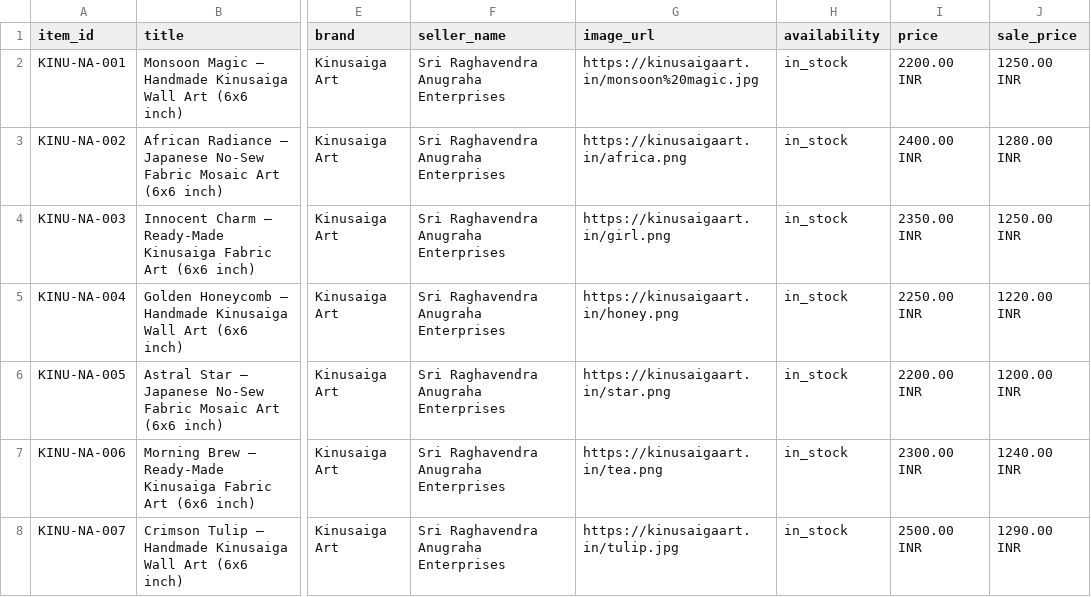
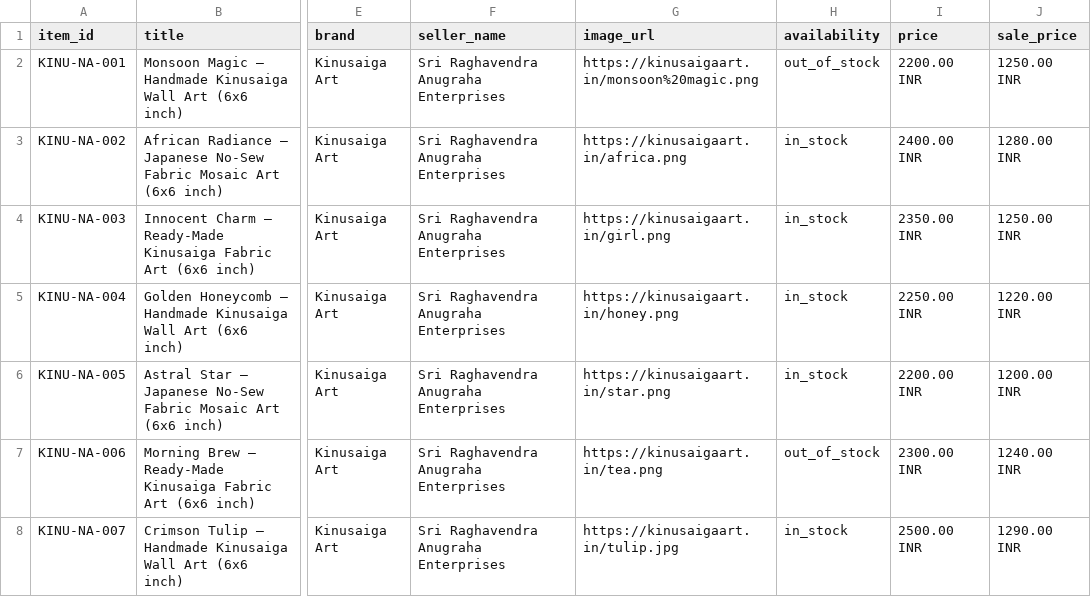
Before and after one commit to kinusaigaart/kinusaigaart.github.io, a CSV file: products.csv, drawn as a sheet; only a part is shown, gaps mark what is left out; the diff names each change by its address in the sheet, - before the commit and + after, or states it on an @@ line.

Commit message:
Modify product availability and add new items
Updated availability status for several products and added new entries for 'Morning Brew' and 'Crimson Tulip'.

```diff
--- a/products.csv
+++ b/products.csv
-G2 (image_url): https://kinusaigaart.in/monsoon%20magic.jpg
+G2 (image_url): https://kinusaigaart.in/monsoon%20magic.png
-H2 (availability): in_stock
+H2 (availability): out_of_stock
-H7 (availability): in_stock
+H7 (availability): out_of_stock
```
